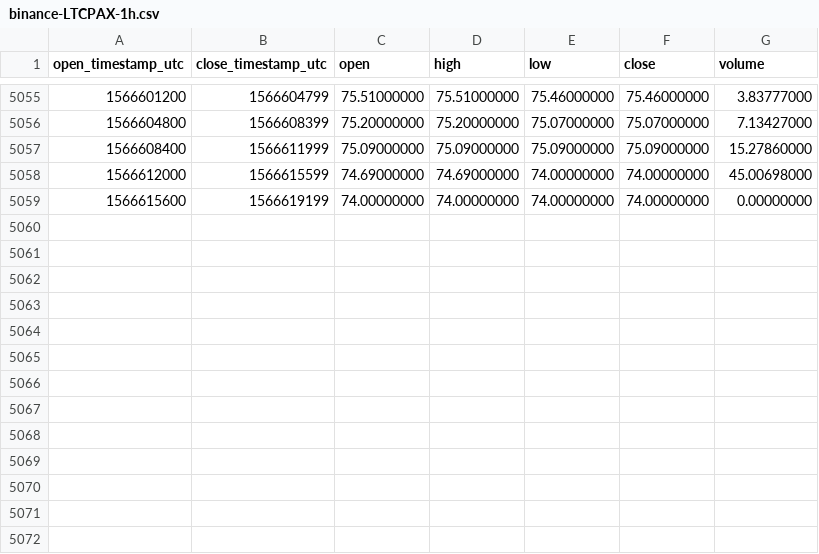
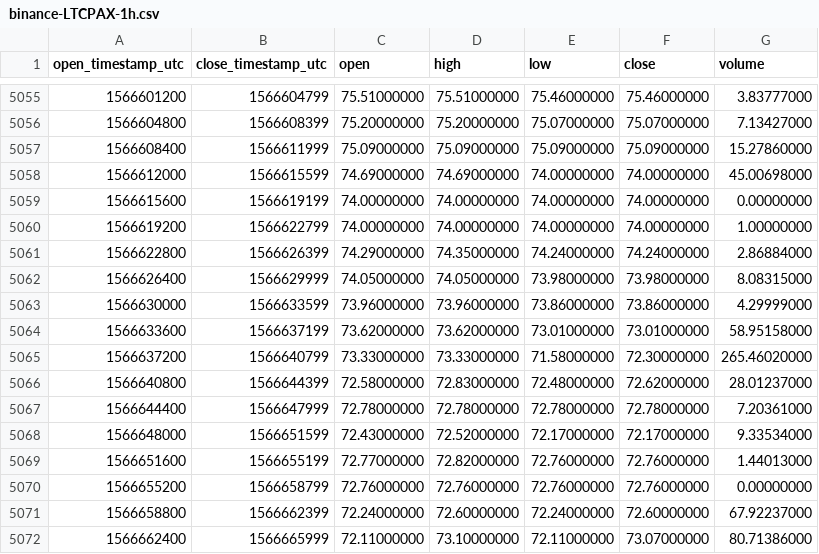
Before and after one commit to cryptobigbro/binance-LTCPAX, a CSV file: binance-LTCPAX-1h.csv, drawn as a sheet; only a part is shown, gaps mark what is left out; the diff names each change by its address in the sheet, - before the commit and + after, or states it on an @@ line.

Commit message:
Update OHLCV data.

```diff
--- a/binance-LTCPAX-1h.csv
+++ b/binance-LTCPAX-1h.csv
+row 5060: 1566619200 | 1566622799 | 74.00000000 | 74.00000000 | 74.00000000 | 74.00000000 | 1.00000000
+row 5061: 1566622800 | 1566626399 | 74.29000000 | 74.35000000 | 74.24000000 | 74.24000000 | 2.86884000
+row 5062: 1566626400 | 1566629999 | 74.05000000 | 74.05000000 | 73.98000000 | 73.98000000 | 8.08315000
+row 5063: 1566630000 | 1566633599 | 73.96000000 | 73.96000000 | 73.86000000 | 73.86000000 | 4.29999000
+row 5064: 1566633600 | 1566637199 | 73.62000000 | 73.62000000 | 73.01000000 | 73.01000000 | 58.95158000
+row 5065: 1566637200 | 1566640799 | 73.33000000 | 73.33000000 | 71.58000000 | 72.30000000 | 265.46020000
+row 5066: 1566640800 | 1566644399 | 72.58000000 | 72.83000000 | 72.48000000 | 72.62000000 | 28.01237000
+row 5067: 1566644400 | 1566647999 | 72.78000000 | 72.78000000 | 72.78000000 | 72.78000000 | 7.20361000
+row 5068: 1566648000 | 1566651599 | 72.43000000 | 72.52000000 | 72.17000000 | 72.17000000 | 9.33534000
+row 5069: 1566651600 | 1566655199 | 72.77000000 | 72.82000000 | 72.76000000 | 72.76000000 | 1.44013000
+row 5070: 1566655200 | 1566658799 | 72.76000000 | 72.76000000 | 72.76000000 | 72.76000000 | 0.00000000
+row 5071: 1566658800 | 1566662399 | 72.24000000 | 72.60000000 | 72.24000000 | 72.60000000 | 67.92237000
+row 5072: 1566662400 | 1566665999 | 72.11000000 | 73.10000000 | 72.11000000 | 73.07000000 | 80.71386000
```
